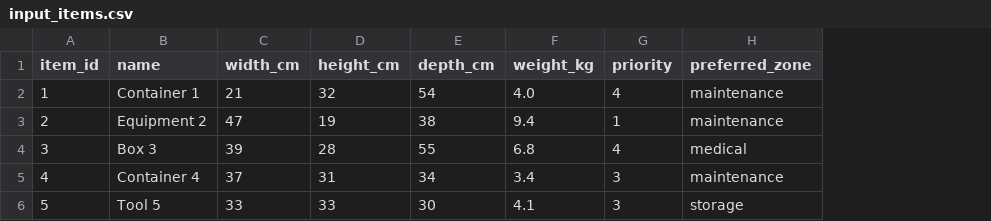
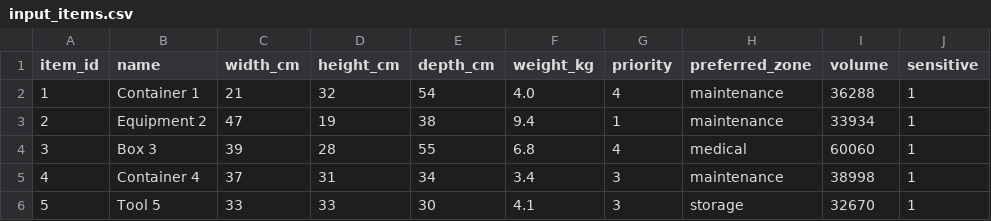
Before and after one commit to avadhoot-cloud/Space-Cargo-System, a CSV file: data/input_items.csv, drawn as a sheet; the diff names each change by its address in the sheet, - before the commit and + after, or states it on an @@ line.

```diff
--- a/data/input_items.csv
+++ b/data/input_items.csv
+column I (volume), rows 2-6: 36288 | 33934 | 60060 | 38998 | 32670
+column J (sensitive), rows 2-6: all 1
```
Also changed, not shown: 17 other files.
